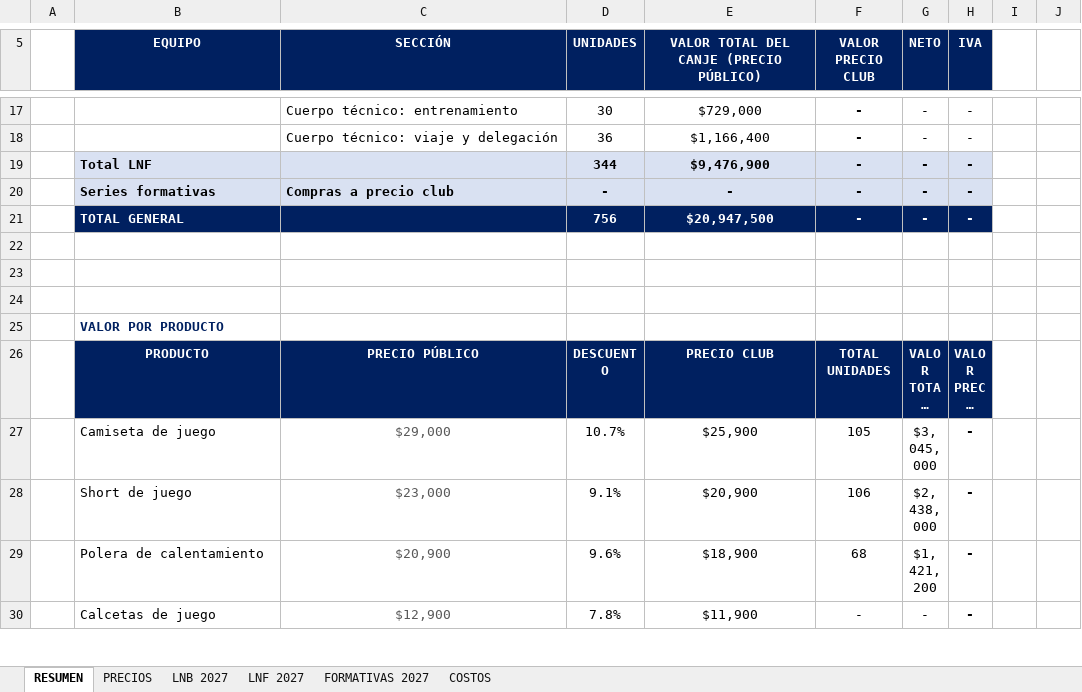
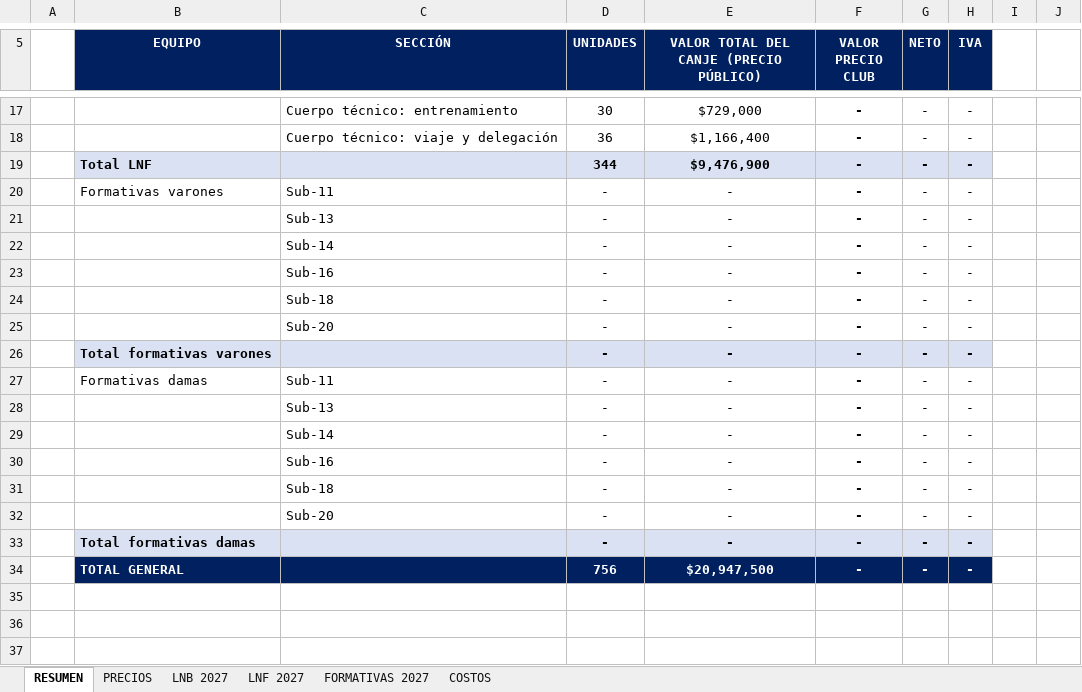
Before and after one commit to seanduarteu-cyber/PRODUCCION-PLAYMAKER, an Excel workbook: propuestas/leones-quilpue/Propuesta_Comercial_Los_Leones_2027.xlsm, sheet RESUMEN, drawn as a sheet; only a part is shown, gaps mark what is left out; the shorter side is filled out with more unchanged rows; long unchanged cells end in …; values as stored, in another font and other column widths than the file's, no borders; charts and pictures not drawn; the diff names each change by its address in the sheet, - before the commit and + after, or states it on an @@ line.

```diff
--- a/propuestas/leones-quilpue/Propuesta_Comercial_Los_Leones_2027.xlsm (sheet RESUMEN)
+++ b/propuestas/leones-quilpue/Propuesta_Comercial_Los_Leones_2027.xlsm (sheet RESUMEN)
-B20 (EQUIPO): Series formativas
+B20 (EQUIPO): Formativas varones
-B20:H20 fill: #D9E1F2
+B20:H20 fill: none
-B20:E20 bold: on
+B20:E20 bold: off
-C20 (SECCIÓN): Compras a precio club
+C20 (SECCIÓN): Sub-11
-G20:H20 bold: on
+G20:H20 bold: off
+row 21:  |  | Sub-13 | - | - | - | - | -
+row 22:  |  | Sub-14 | - | - | - | - | -
+row 23:  |  | Sub-16 | - | - | - | - | -
+row 24:  |  | Sub-18 | - | - | - | - | -
+row 25:  |  | Sub-20 | - | - | - | - | -
+row 26:  | Total formativas varones |  | - | - | - | - | -
+row 27:  | Formativas damas | Sub-11 | - | - | - | - | -
+row 28:  |  | Sub-13 | - | - | - | - | -
+row 29:  |  | Sub-14 | - | - | - | - | -
+row 30:  |  | Sub-16 | - | - | - | - | -
+row 31:  |  | Sub-18 | - | - | - | - | -
+row 32:  |  | Sub-20 | - | - | - | - | -
+row 33:  | Total formativas damas |  | - | - | - | - | -
```
Also changed, not shown: sheet FORMATIVAS 2027, formulas that keep their value, 1 other file.
